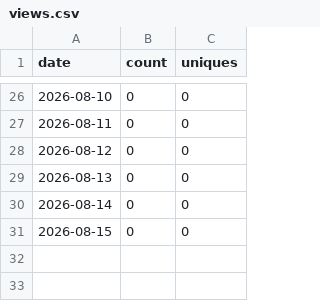
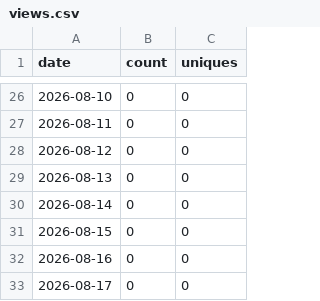
Before and after one commit to Kr1sCode/homelab-dashboard, a CSV file: .github/traffic/views.csv, drawn as a sheet; only a part is shown, gaps mark what is left out.

```diff
--- a/.github/traffic/views.csv
+++ b/.github/traffic/views.csv
@@ -31 +31,3 @@ date,count,uniques
 2026-08-15,0,0
+2026-08-16,0,0
+2026-08-17,0,0
```
Also changed, not shown: .github/traffic/clones.csv.
